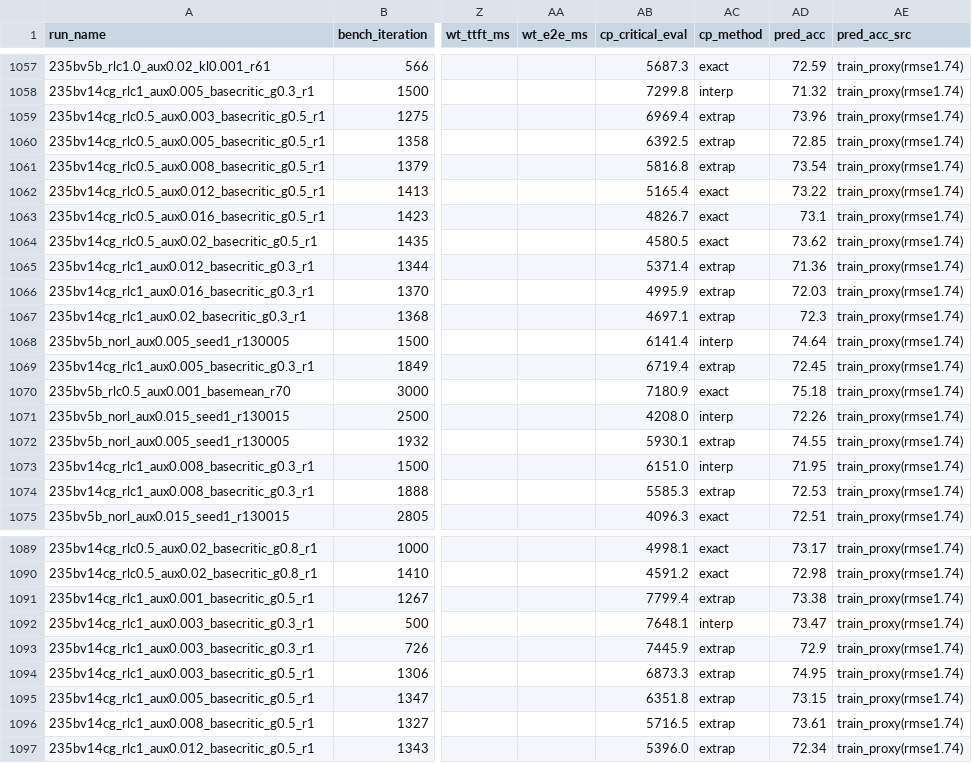
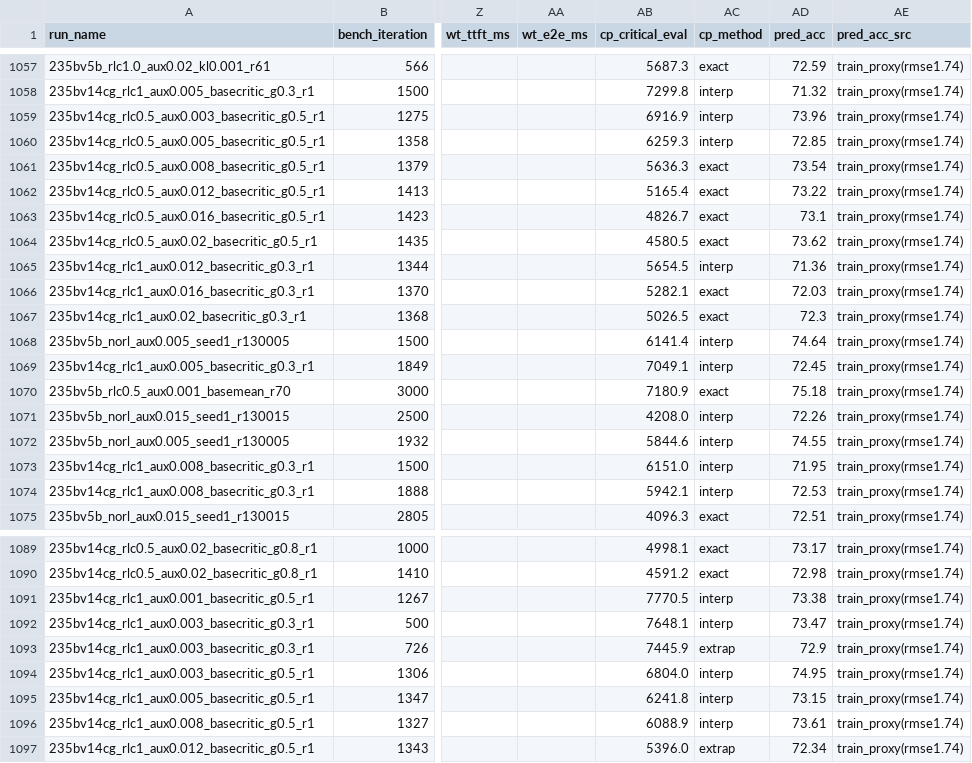
Before and after one commit to jondebug/Pai-Megatron-Patch, a CSV file: examples/qwen3/benchmarks/benchmark_results.csv, drawn as a sheet; only a part is shown, gaps mark what is left out; the diff covers the shown part only; the diff names each change by its address in the sheet, - before the commit and + after, or states it on an @@ line.

```diff
--- a/examples/qwen3/benchmarks/benchmark_results.csv
+++ b/examples/qwen3/benchmarks/benchmark_results.csv
-AB1059 (cp_critical_eval): 6969.4
+AB1059 (cp_critical_eval): 6916.9
-AC1059:AC1060 (cp_method): extrap
+AC1059:AC1060 (cp_method): interp
-AB1060 (cp_critical_eval): 6392.5
+AB1060 (cp_critical_eval): 6259.3
-AB1061 (cp_critical_eval): 5816.8
+AB1061 (cp_critical_eval): 5636.3
-AC1061 (cp_method): extrap
+AC1061 (cp_method): exact
-AB1065 (cp_critical_eval): 5371.4
+AB1065 (cp_critical_eval): 5654.5
-AC1065 (cp_method): extrap
+AC1065 (cp_method): interp
-AB1066 (cp_critical_eval): 4995.9
+AB1066 (cp_critical_eval): 5282.1
-AC1066:AC1067 (cp_method): extrap
+AC1066:AC1067 (cp_method): exact
-AB1067 (cp_critical_eval): 4697.1
+AB1067 (cp_critical_eval): 5026.5
-AB1069 (cp_critical_eval): 6719.4
+AB1069 (cp_critical_eval): 7049.1
-AC1069 (cp_method): extrap
+AC1069 (cp_method): interp
-AB1072 (cp_critical_eval): 5930.1
+AB1072 (cp_critical_eval): 5844.6
-AC1072 (cp_method): extrap
+AC1072 (cp_method): interp
-AB1074 (cp_critical_eval): 5585.3
+AB1074 (cp_critical_eval): 5942.1
-AC1074 (cp_method): extrap
+AC1074 (cp_method): interp
-AB1091 (cp_critical_eval): 7799.4
+AB1091 (cp_critical_eval): 7770.5
-AC1091 (cp_method): extrap
+AC1091 (cp_method): interp
-AB1094 (cp_critical_eval): 6873.3
+AB1094 (cp_critical_eval): 6804.0
-AC1094:AC1096 (cp_method): extrap
+AC1094:AC1096 (cp_method): interp
-AB1095 (cp_critical_eval): 6351.8
+AB1095 (cp_critical_eval): 6241.8
-AB1096 (cp_critical_eval): 5716.5
+AB1096 (cp_critical_eval): 6088.9
```
Also changed, not shown: 19 added rows elsewhere in this file.
